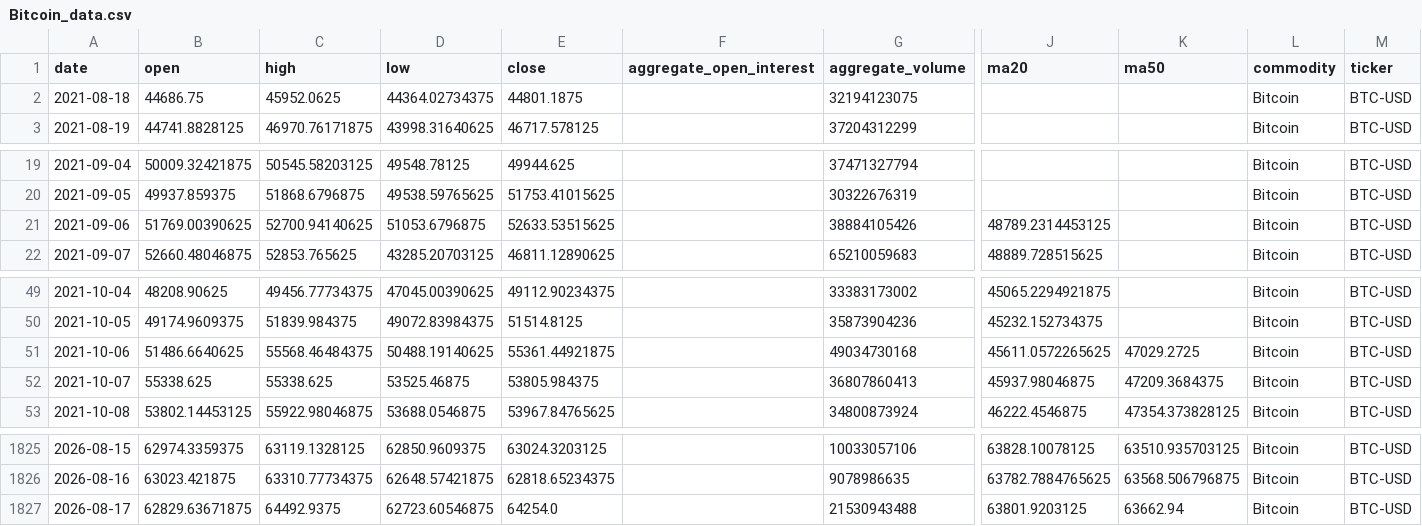
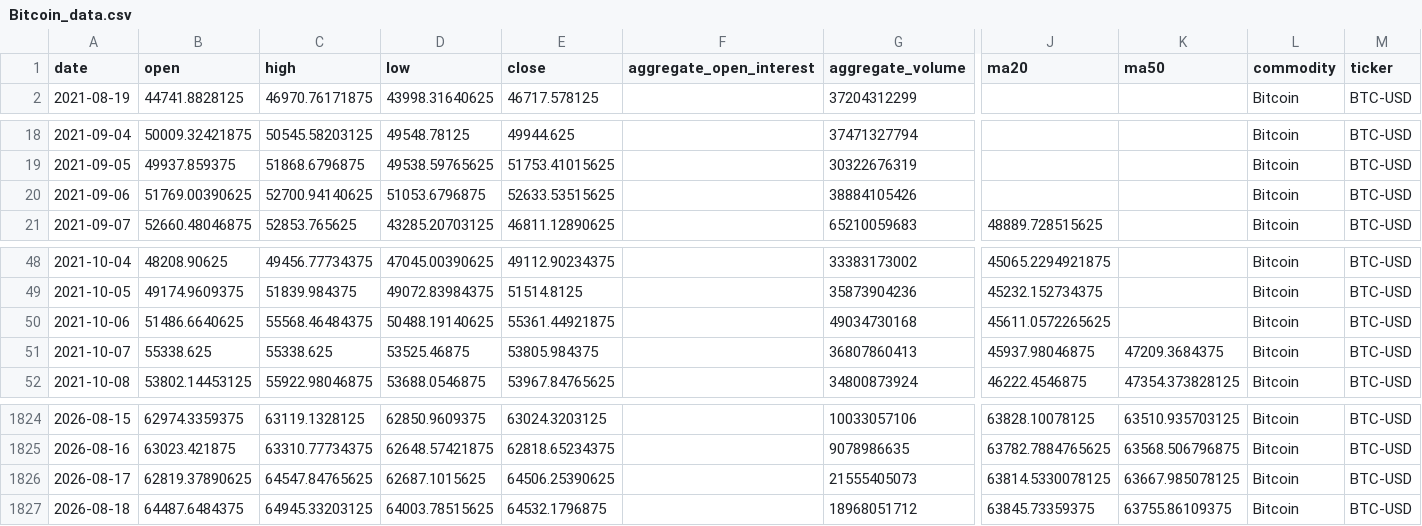
Before and after one commit to jjch1986/price-chart-site, a CSV file: data/Bitcoin_data.csv, drawn as a sheet; only a part is shown, gaps mark what is left out; removed rows and columns are numbered as before the commit, all else as after; rows hold the shown columns only; the diff names each change by its address in the sheet, - before the commit and + after, or states it on an @@ line.

```diff
--- a/data/Bitcoin_data.csv
+++ b/data/Bitcoin_data.csv
-row 2: 2021-08-18 | 44686.75 | 45952.0625 | 44364.02734375 | 44801.1875 |  | 32194123075 |  |  | Bitcoin | BTC-USD
-J20 (ma20): 48789.2314453125
+J20 (ma20): (empty)
-K50 (ma50): 47029.2725
+K50 (ma50): (empty)
-B1826 (open): 62829.63671875
+B1826 (open): 62819.37890625
-C1826 (high): 64492.9375
+C1826 (high): 64547.84765625
-D1826 (low): 62723.60546875
+D1826 (low): 62687.1015625
-E1826 (close): 64254.0
+E1826 (close): 64506.25390625
-G1826 (aggregate_volume): 21530943488
+G1826 (aggregate_volume): 21555405073
-J1826 (ma20): 63801.9203125
+J1826 (ma20): 63814.5330078125
-K1826 (ma50): 63662.94
+K1826 (ma50): 63667.985078125
+row 1827: 2026-08-18 | 64487.6484375 | 64945.33203125 | 64003.78515625 | 64532.1796875 |  | 18968051712 | 63845.73359375 | 63755.86109375 | Bitcoin | BTC-USD
```
Also changed, not shown: data/Coffee_data.csv, data/Cotton_No2_data.csv, 20 other files.
